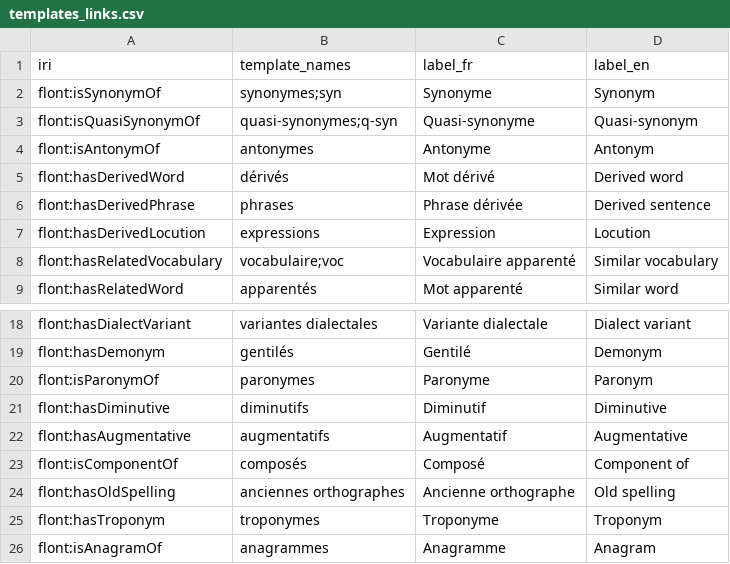
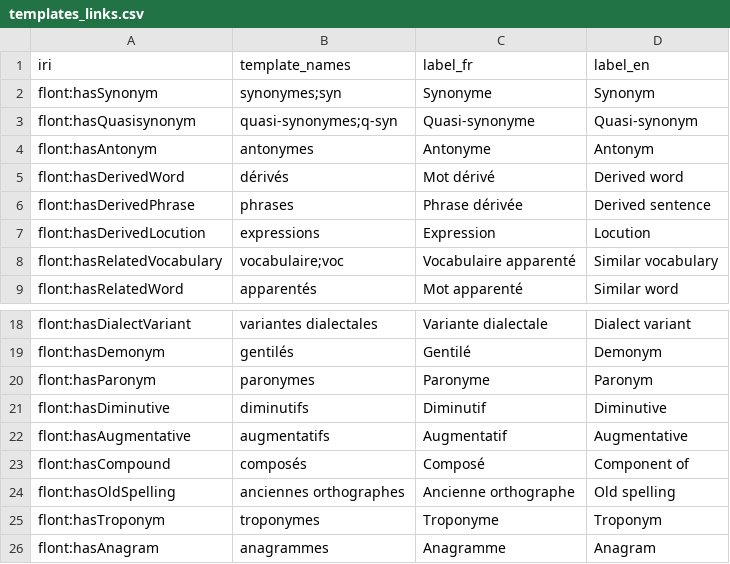
Before and after one commit to ychalier/flont, a CSV file: ontology/resources/templates_links.csv, drawn as a sheet; only a part is shown, gaps mark what is left out.

```diff
--- a/ontology/resources/templates_links.csv
+++ b/ontology/resources/templates_links.csv
@@ -1,5 +1,5 @@
 "iri","template_names","label_fr","label_en"
-"flont:isSynonymOf","synonymes;syn","Synonyme","Synonym"
-"flont:isQuasiSynonymOf","quasi-synonymes;q-syn","Quasi-synonyme","Quasi-synonym"
-"flont:isAntonymOf","antonymes","Antonyme","Antonym"
+"flont:hasSynonym","synonymes;syn","Synonyme","Synonym"
+"flont:hasQuasisynonym","quasi-synonymes;q-syn","Quasi-synonyme","Quasi-synonym"
+"flont:hasAntonym","antonymes","Antonyme","Antonym"
 "flont:hasDerivedWord","dérivés","Mot dérivé","Derived word"
@@ -19,8 +19,8 @@
 "flont:hasDemonym","gentilés","Gentilé","Demonym"
-"flont:isParonymOf","paronymes","Paronyme","Paronym"
+"flont:hasParonym","paronymes","Paronyme","Paronym"
 "flont:hasDiminutive","diminutifs","Diminutif","Diminutive"
 "flont:hasAugmentative","augmentatifs","Augmentatif","Augmentative"
-"flont:isComponentOf","composés","Composé","Component of"
+"flont:hasCompound","composés","Composé","Component of"
 "flont:hasOldSpelling","anciennes orthographes","Ancienne orthographe","Old spelling"
 "flont:hasTroponym","troponymes","Troponyme","Troponym"
-"flont:isAnagramOf","anagrammes","Anagramme","Anagram"
+"flont:hasAnagram","anagrammes","Anagramme","Anagram"
```
Also changed, not shown: 7 other files.
